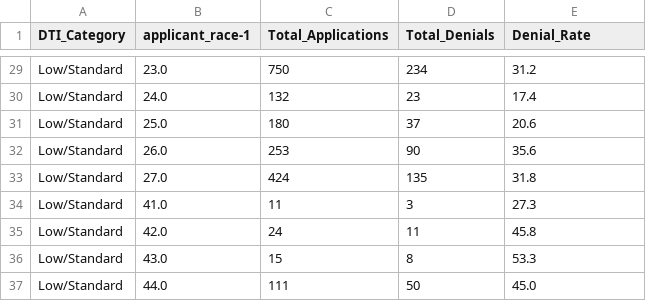
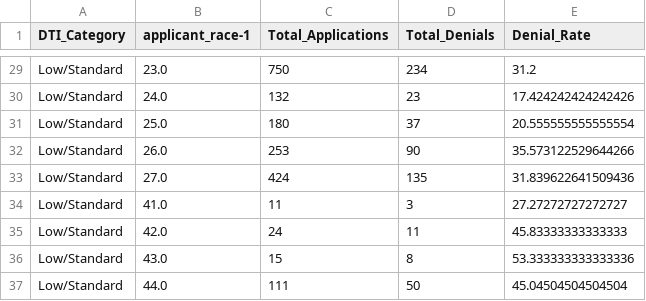
Before and after one commit to ipadernal/Data_Science_Portfolio, a CSV file: P1_Credit_Scorecard/P1_Exhibit_Final_Scorecard.csv, drawn as a sheet; only a part is shown, gaps mark what is left out; the diff covers the shown part only; the diff names each change by its address in the sheet, - before the commit and + after, or states it on an @@ line.

```diff
--- a/P1_Credit_Scorecard/P1_Exhibit_Final_Scorecard.csv
+++ b/P1_Credit_Scorecard/P1_Exhibit_Final_Scorecard.csv
-E30 (Denial_Rate): 17.4
+E30 (Denial_Rate): 17.424242424242426
-E31 (Denial_Rate): 20.6
+E31 (Denial_Rate): 20.555555555555554
-E32 (Denial_Rate): 35.6
+E32 (Denial_Rate): 35.573122529644266
-E33 (Denial_Rate): 31.8
+E33 (Denial_Rate): 31.839622641509436
-E34 (Denial_Rate): 27.3
+E34 (Denial_Rate): 27.27272727272727
-E35 (Denial_Rate): 45.8
+E35 (Denial_Rate): 45.83333333333333
-E36 (Denial_Rate): 53.3
+E36 (Denial_Rate): 53.333333333333336
-E37 (Denial_Rate): 45.0
+E37 (Denial_Rate): 45.04504504504504
```
Also changed, not shown: 27 edited cells elsewhere in this file, 2 other files.
